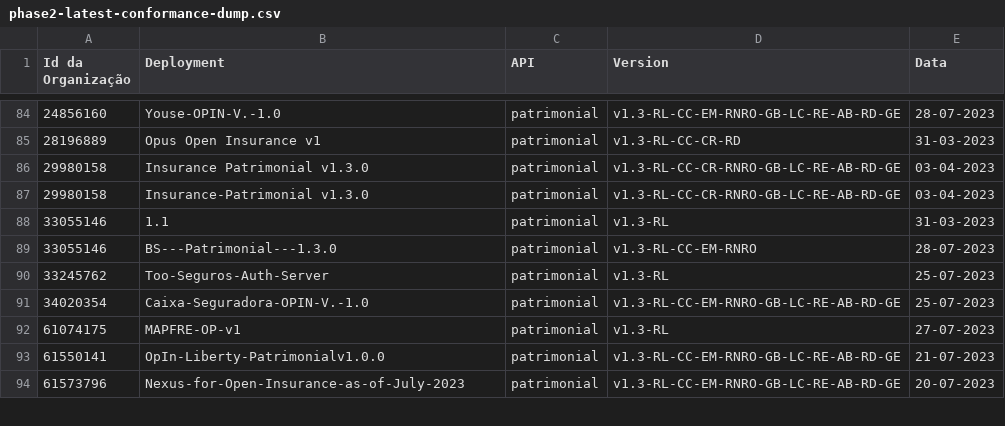
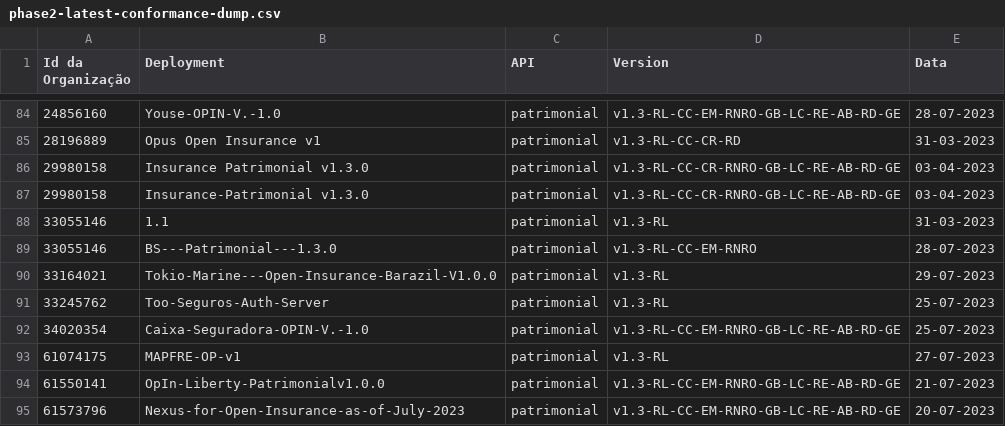
Before and after one commit to br-openinsurance/Conformance, a CSV file: results/phase2/latest/phase2-latest-conformance-dump.csv, drawn as a sheet; only a part is shown, gaps mark what is left out; the diff names each change by its address in the sheet, - before the commit and + after, or states it on an @@ line.

```diff
--- a/results/phase2/latest/phase2-latest-conformance-dump.csv
+++ b/results/phase2/latest/phase2-latest-conformance-dump.csv
+row 90: 33164021 | Tokio-Marine---Open-Insurance-Barazil-V1.0.0 | patrimonial | v1.3-RL | 29-07-2023
```
Also changed, not shown: results/phase2/first/phase2-first-data.csv, results/phase2/latest/phase2-latest-conformance-table.csv, 3 other files.
